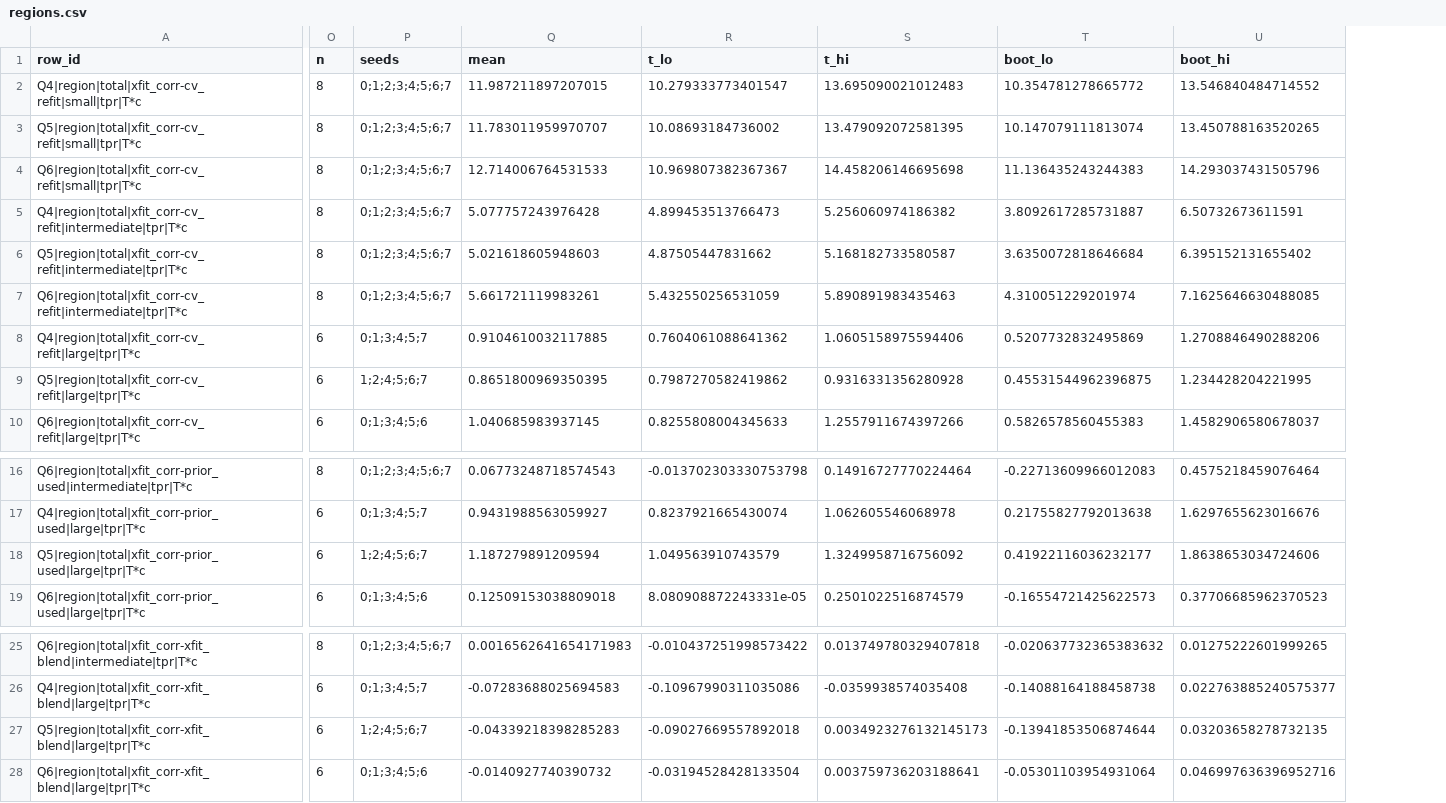
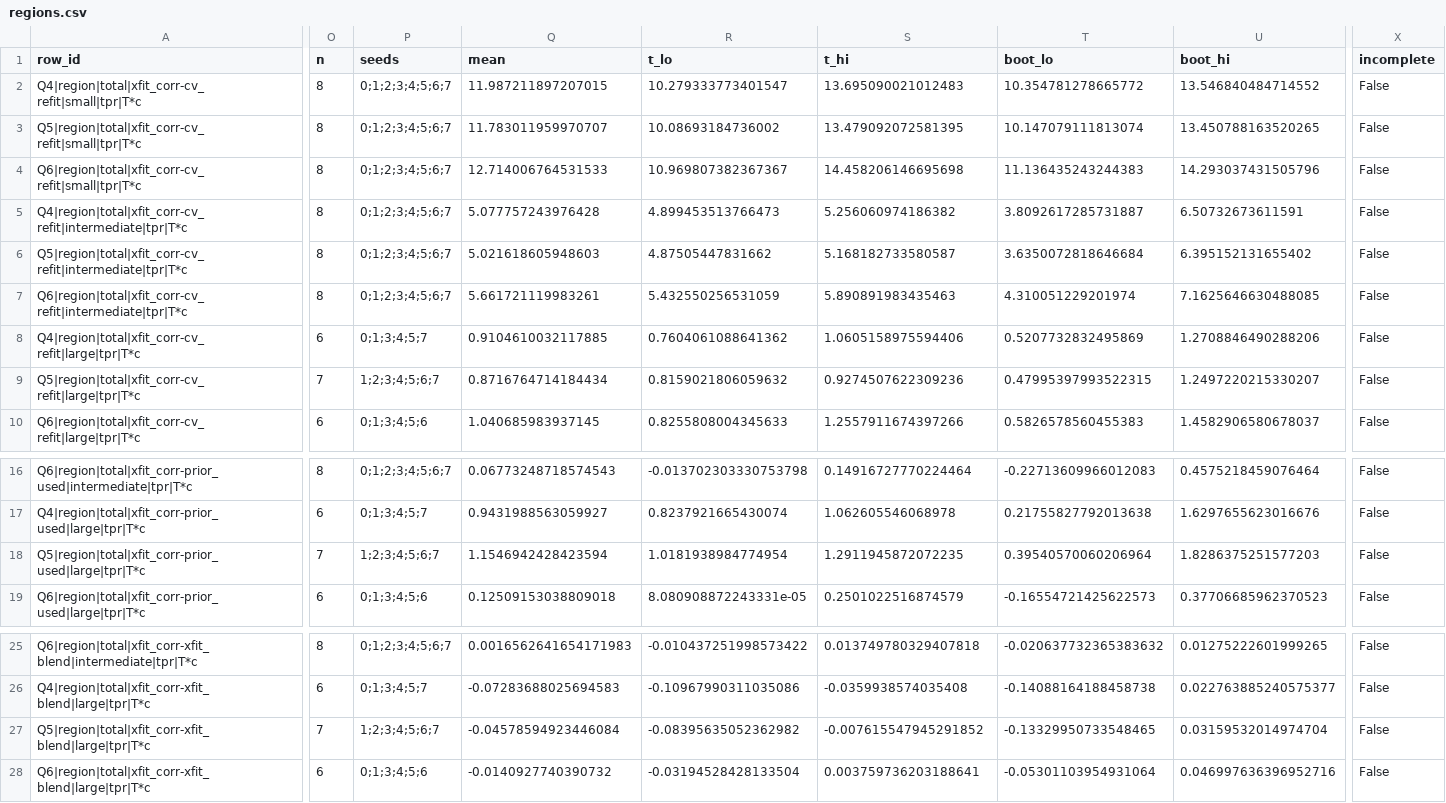
Before and after one commit to vli31/vli31.github.io, a CSV file: probe-transfer-reviews/round3/tables/g2-qwen-harm/regions.csv, drawn as a sheet; only a part is shown, gaps mark what is left out; the diff covers the shown part only; the diff names each change by its address in the sheet, - before the commit and + after, or states it on an @@ line.

```diff
--- a/probe-transfer-reviews/round3/tables/g2-qwen-harm/regions.csv
+++ b/probe-transfer-reviews/round3/tables/g2-qwen-harm/regions.csv
+column X (incomplete), rows 2-10: all False; rows 16-19: all False; rows 25-28: all False
-O9 (n): 6
+O9 (n): 7
-P9 (seeds): 1;2;4;5;6;7
+P9 (seeds): 1;2;3;4;5;6;7
-Q9 (mean): 0.8651800969350395
+Q9 (mean): 0.8716764714184434
-R9 (t_lo): 0.7987270582419862
+R9 (t_lo): 0.8159021806059632
-S9 (t_hi): 0.9316331356280928
+S9 (t_hi): 0.9274507622309236
-T9 (boot_lo): 0.45531544962396875
+T9 (boot_lo): 0.47995397993522315
-U9 (boot_hi): 1.234428204221995
+U9 (boot_hi): 1.2497220215330207
-O18 (n): 6
+O18 (n): 7
-P18 (seeds): 1;2;4;5;6;7
+P18 (seeds): 1;2;3;4;5;6;7
-Q18 (mean): 1.187279891209594
+Q18 (mean): 1.1546942428423594
-R18 (t_lo): 1.049563910743579
+R18 (t_lo): 1.0181938984774954
-S18 (t_hi): 1.3249958716756092
+S18 (t_hi): 1.2911945872072235
-T18 (boot_lo): 0.41922116036232177
+T18 (boot_lo): 0.39540570060206964
-U18 (boot_hi): 1.8638653034724606
+U18 (boot_hi): 1.8286375251577203
-O27 (n): 6
+O27 (n): 7
-P27 (seeds): 1;2;4;5;6;7
+P27 (seeds): 1;2;3;4;5;6;7
-Q27 (mean): -0.04339218398285283
+Q27 (mean): -0.04578594923446084
-R27 (t_lo): -0.09027669557892018
+R27 (t_lo): -0.08395635052362982
-S27 (t_hi): 0.0034923276132145173
+S27 (t_hi): -0.007615547945291852
-T27 (boot_lo): -0.13941853506874644
+T27 (boot_lo): -0.13329950733548465
-U27 (boot_hi): 0.03203658278732135
+U27 (boot_hi): 0.03159532014974704
```
Also changed, not shown: 6 edited cells elsewhere in this file, probe-transfer-reviews/round3/tables/g1-olmo-harm/frontier.csv, probe-transfer-reviews/round3/tables/g1-olmo-harm/regions.csv, 33 other files.
